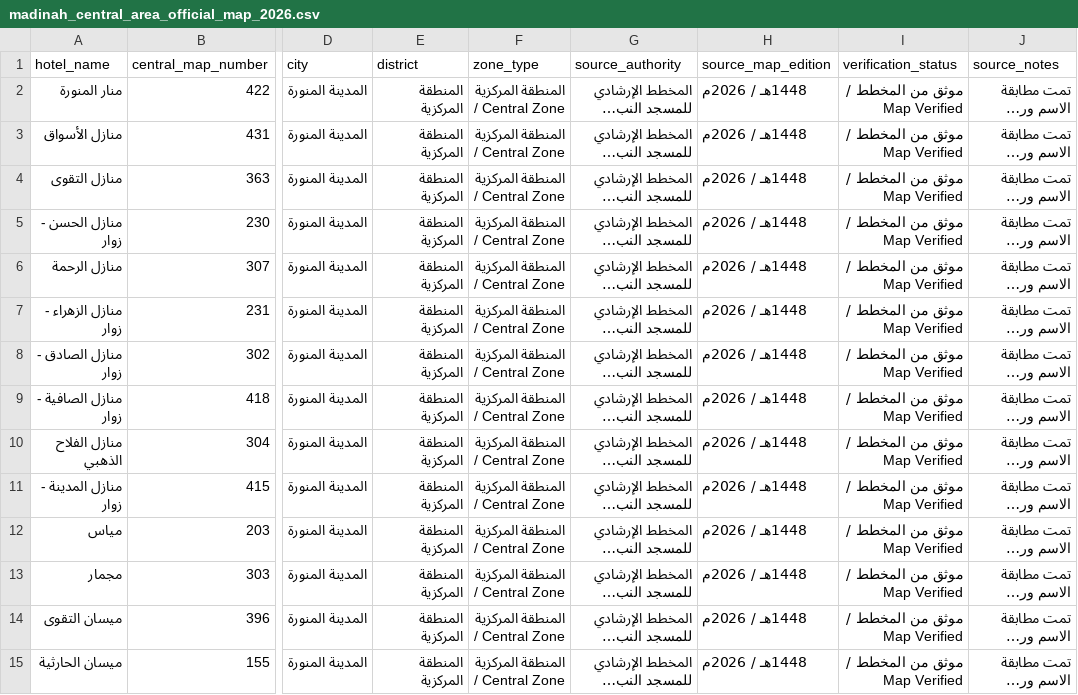
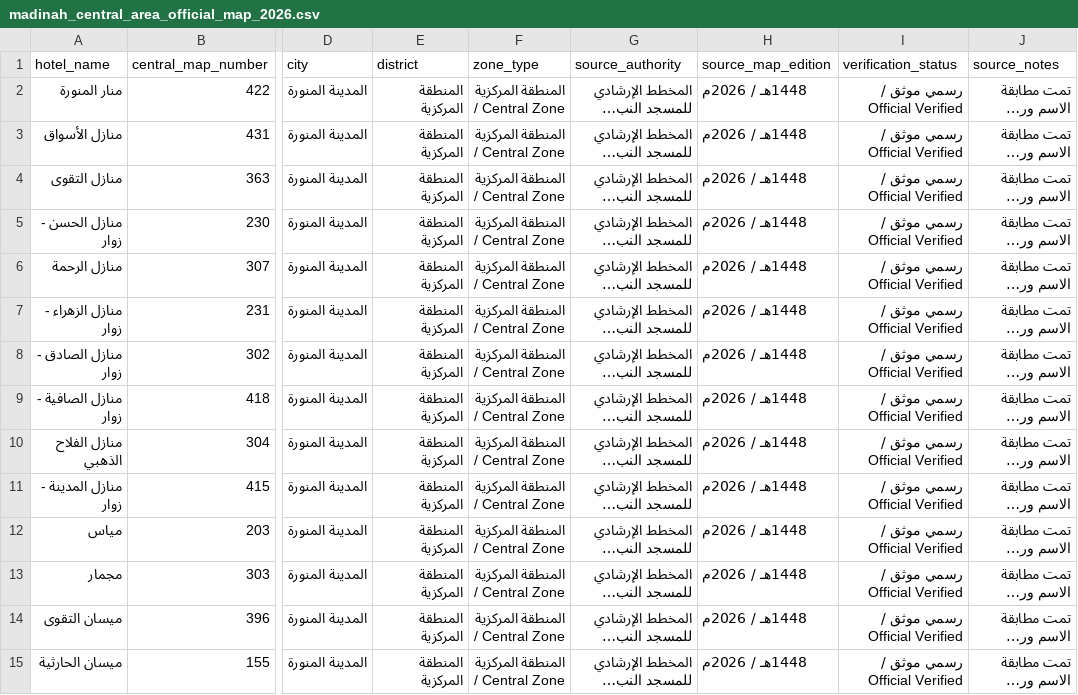
Before and after one commit to wafd222/wafd-one, a CSV file: wafd_one/reference_data/madinah_central_area_official_map_2026.csv, drawn as a sheet; only a part is shown, gaps mark what is left out; long unchanged cells end in …; the diff covers the shown part only; the diff names each change by its address in the sheet, - before the commit and + after, or states it on an @@ line.

Commit message:
Release v4.9.6: Full migration audit and safe hotel import fixes

```diff
--- a/wafd_one/reference_data/madinah_central_area_official_map_2026.csv
+++ b/wafd_one/reference_data/madinah_central_area_official_map_2026.csv
-I2:I15 (verification_status): موثق من المخطط / Map Verified
+I2:I15 (verification_status): رسمي موثق / Official Verified
```
Also changed, not shown: 177 edited cells elsewhere in this file, 8 other files.
